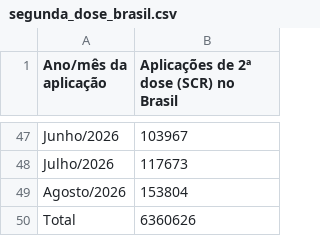
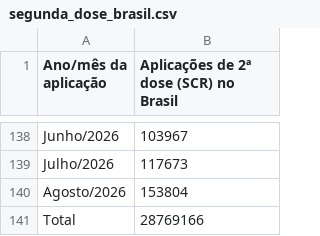
Before and after one commit to guimatera/Modelagem-SEIRS-para-simular-evolucao-da-COVID-19, a CSV file: interpolacao/dados/segunda_dose_brasil.csv, drawn as a sheet; only a part is shown, gaps mark what is left out; the diff covers the shown part only.

```diff
--- a/interpolacao/dados/segunda_dose_brasil.csv
+++ b/interpolacao/dados/segunda_dose_brasil.csv
@@ -49,2 +140,2 @@
 "Agosto/2026";153804
-"Total";6360626
+"Total";28769166
```
Also changed, not shown: 91 added rows elsewhere in this file, interpolacao/dados/primeira_dose_brasil.csv, 2 other files.
